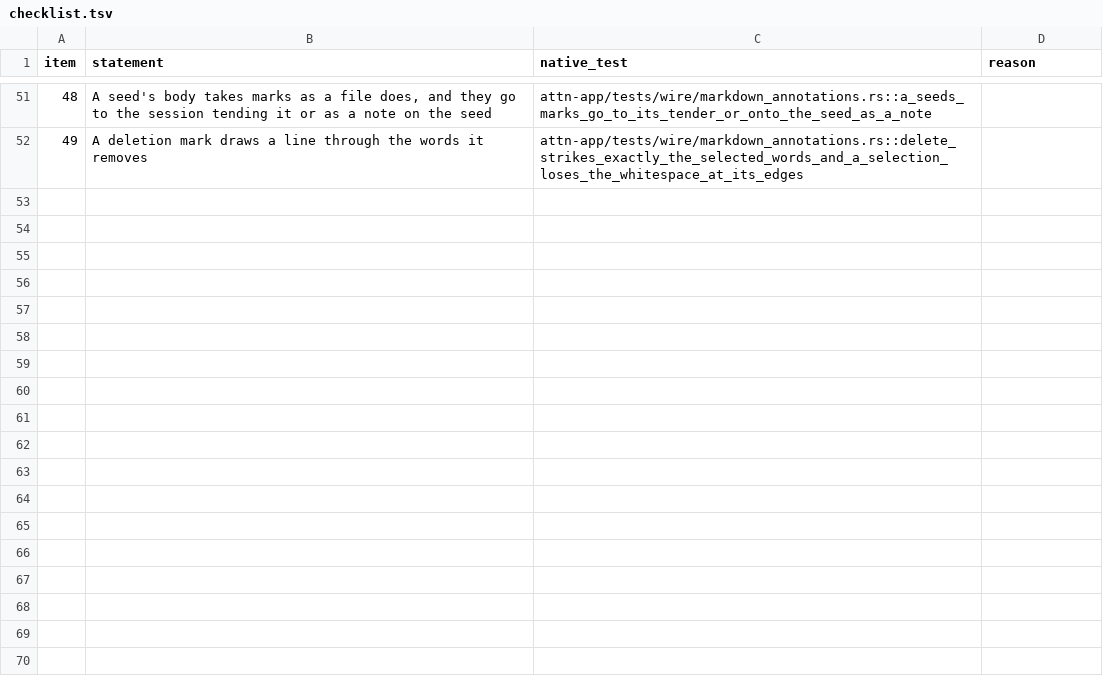
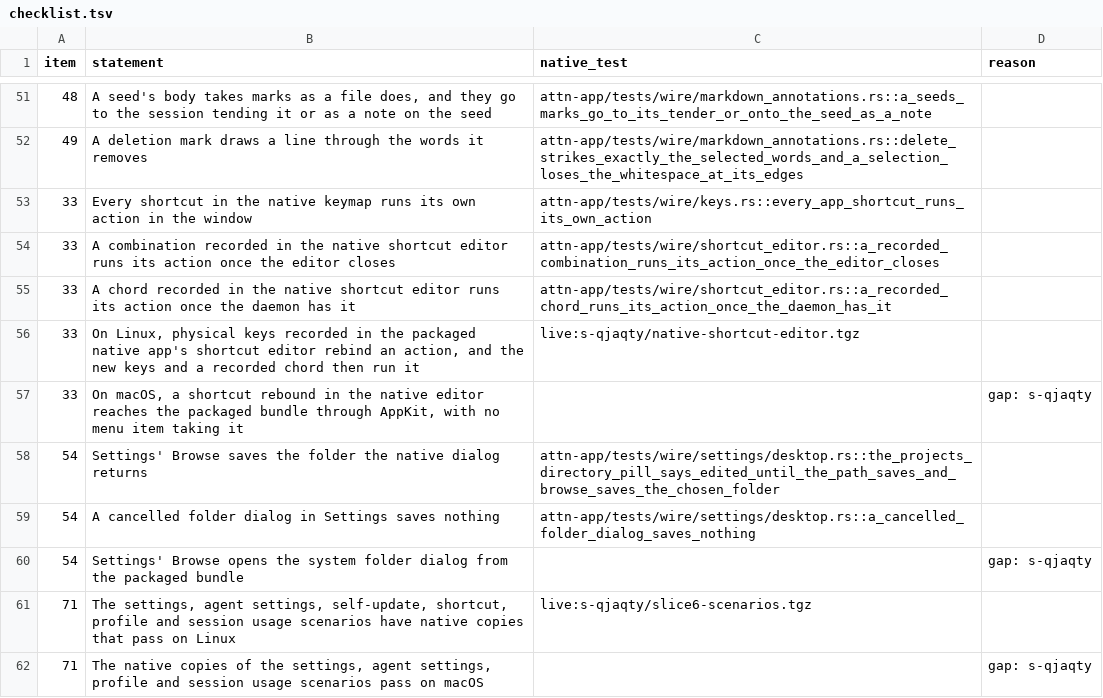
Before and after one commit to SolenesInc/attn, a TSV file: native/parity/checklist.tsv, drawn as a sheet; only a part is shown, gaps mark what is left out; the diff names each change by its address in the sheet, - before the commit and + after, or states it on an @@ line.

```diff
--- a/native/parity/checklist.tsv
+++ b/native/parity/checklist.tsv
+row 53: 33 | Every shortcut in the native keymap runs its own action in the window | attn-app/tests/wire/keys.rs::every_app_shortcut_runs_its_own_action
+row 54: 33 | A combination recorded in the native shortcut editor runs its action once the editor closes | attn-app/tests/wire/shortcut_editor.rs::a_recorded_combination_runs_its_action_once_the_editor_closes
+row 55: 33 | A chord recorded in the native shortcut editor runs its action once the daemon has it | attn-app/tests/wire/shortcut_editor.rs::a_recorded_chord_runs_its_action_once_the_daemon_has_it
+row 56: 33 | On Linux, physical keys recorded in the packaged native app's shortcut editor rebind an action, and the new keys and a recorded chord then run it | live:s-qjaqty/native-shortcut-editor.tgz
+row 57: 33 | On macOS, a shortcut rebound in the native editor reaches the packaged bundle through AppKit, with no menu item taking it |  | gap: s-qjaqty
+row 58: 54 | Settings' Browse saves the folder the native dialog returns | attn-app/tests/wire/settings/desktop.rs::the_projects_directory_pill_says_edited_until_the_path_saves_and_browse_saves_the_chosen_folder
+row 59: 54 | A cancelled folder dialog in Settings saves nothing | attn-app/tests/wire/settings/desktop.rs::a_cancelled_folder_dialog_saves_nothing
+row 60: 54 | Settings' Browse opens the system folder dialog from the packaged bundle |  | gap: s-qjaqty
+row 61: 71 | The settings, agent settings, self-update, shortcut, profile and session usage scenarios have native copies that pass on Linux | live:s-qjaqty/slice6-scenarios.tgz
+row 62: 71 | The native copies of the settings, agent settings, profile and session usage scenarios pass on macOS |  | gap: s-qjaqty
```
Also changed, not shown: 12 other files.
